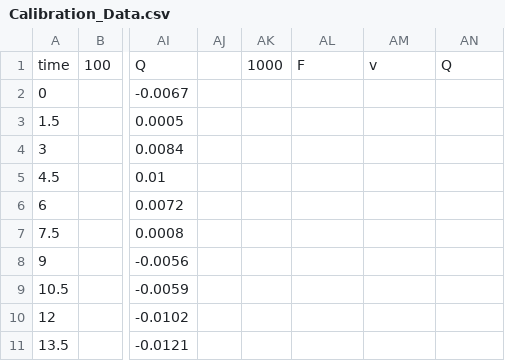
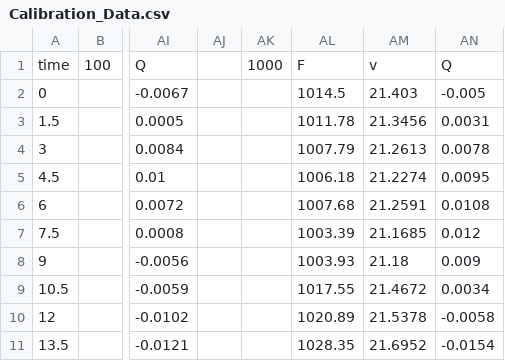
Before and after one commit to ajharvie/flow_meter, a CSV file: Data files/Calibration_Data.csv, drawn as a sheet; only a part is shown, gaps mark what is left out; the diff covers the shown part only; the diff names each change by its address in the sheet, - before the commit and + after, or states it on an @@ line.

Commit message:
added missing 1000 1µl/min data

```diff
--- a/Data files/Calibration_Data.csv
+++ b/Data files/Calibration_Data.csv
-AL2: (empty)
+AL2: 1014.5
-AM2: (empty)
+AM2: 21.403
-AN2: (empty)
+AN2: -0.005
-AL3: (empty)
+AL3: 1011.78
-AM3: (empty)
+AM3: 21.3456
-AN3: (empty)
+AN3: 0.0031
-AL4: (empty)
+AL4: 1007.79
-AM4: (empty)
+AM4: 21.2613
-AN4: (empty)
+AN4: 0.0078
-AL5: (empty)
+AL5: 1006.18
-AM5: (empty)
+AM5: 21.2274
-AN5: (empty)
+AN5: 0.0095
-AL6: (empty)
+AL6: 1007.68
-AM6: (empty)
+AM6: 21.2591
-AN6: (empty)
+AN6: 0.0108
-AL7: (empty)
+AL7: 1003.39
-AM7: (empty)
+AM7: 21.1685
-AN7: (empty)
+AN7: 0.012
-AL8: (empty)
+AL8: 1003.93
-AM8: (empty)
+AM8: 21.18
-AN8: (empty)
+AN8: 0.009
-AL9: (empty)
+AL9: 1017.55
-AM9: (empty)
+AM9: 21.4672
-AN9: (empty)
+AN9: 0.0034
-AL10: (empty)
+AL10: 1020.89
-AM10: (empty)
+AM10: 21.5378
-AN10: (empty)
+AN10: -0.0058
-AL11: (empty)
+AL11: 1028.35
-AM11: (empty)
+AM11: 21.6952
-AN11: (empty)
+AN11: -0.0154
```
Also changed, not shown: 96 edited cells elsewhere in this file.
